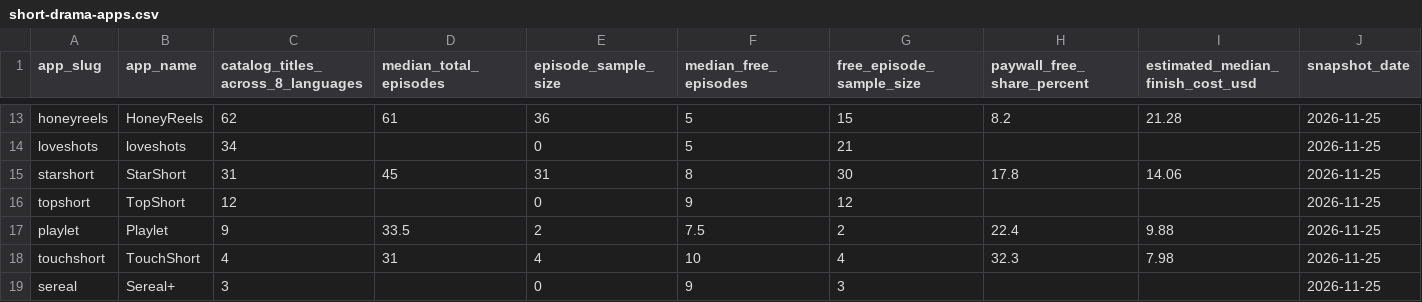
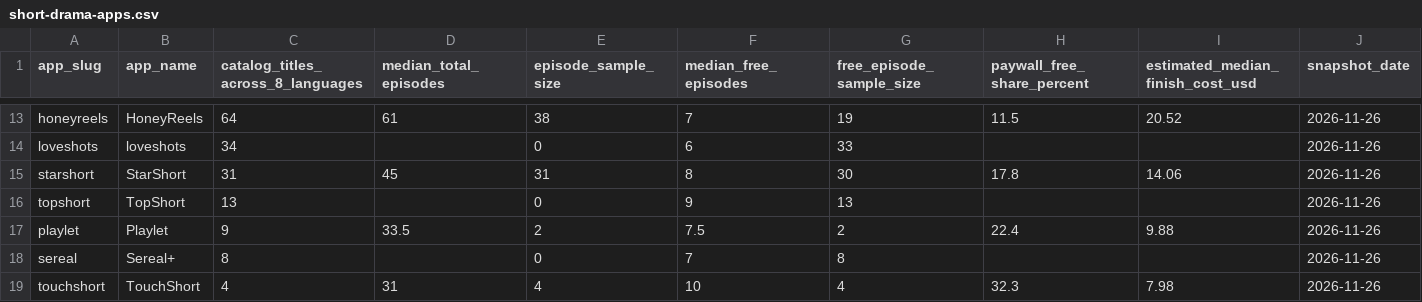
Before and after one commit to mmmbmmm/short-drama-industry-dataset, a CSV file: data/short-drama-apps.csv, drawn as a sheet; only a part is shown, gaps mark what is left out; removed rows and columns are numbered as before the commit, all else as after; the diff covers the shown part only; the diff names each change by its address in the sheet, - before the commit and + after, or states it on an @@ line.

Commit message:
Sync live catalog & language dataset snapshot (2026-11-26)

```diff
--- a/data/short-drama-apps.csv
+++ b/data/short-drama-apps.csv
-C13: 62
+C13: 64
-E13 (episode_sample_size): 36
+E13 (episode_sample_size): 38
-F13 (median_free_episodes): 5
+F13 (median_free_episodes): 7
-G13 (free_episode_sample_size): 15
+G13 (free_episode_sample_size): 19
-H13 (paywall_free_share_percent): 8.2
+H13 (paywall_free_share_percent): 11.5
-I13 (estimated_median_finish_cost_usd): 21.28
+I13 (estimated_median_finish_cost_usd): 20.52
-J13:J17 (snapshot_date): 2026-11-25
+J13:J17 (snapshot_date): 2026-11-26
-F14 (median_free_episodes): 5
+F14 (median_free_episodes): 6
-G14 (free_episode_sample_size): 21
+G14 (free_episode_sample_size): 33
-C16: 12
+C16: 13
-G16 (free_episode_sample_size): 12
+G16 (free_episode_sample_size): 13
+row 18: sereal | Sereal+ | 8 |  | 0 | 7 | 8 |  |  | 2026-11-26
-J19 (snapshot_date): 2026-11-25
+J19 (snapshot_date): 2026-11-26
-row 19: sereal | Sereal+ | 3 |  | 0 | 9 | 3 |  |  | 2026-11-25
```
Also changed, not shown: 1 added row, 1 removed row and 33 edited cells elsewhere in this file, data/short-drama-languages.csv, 1 other file.
